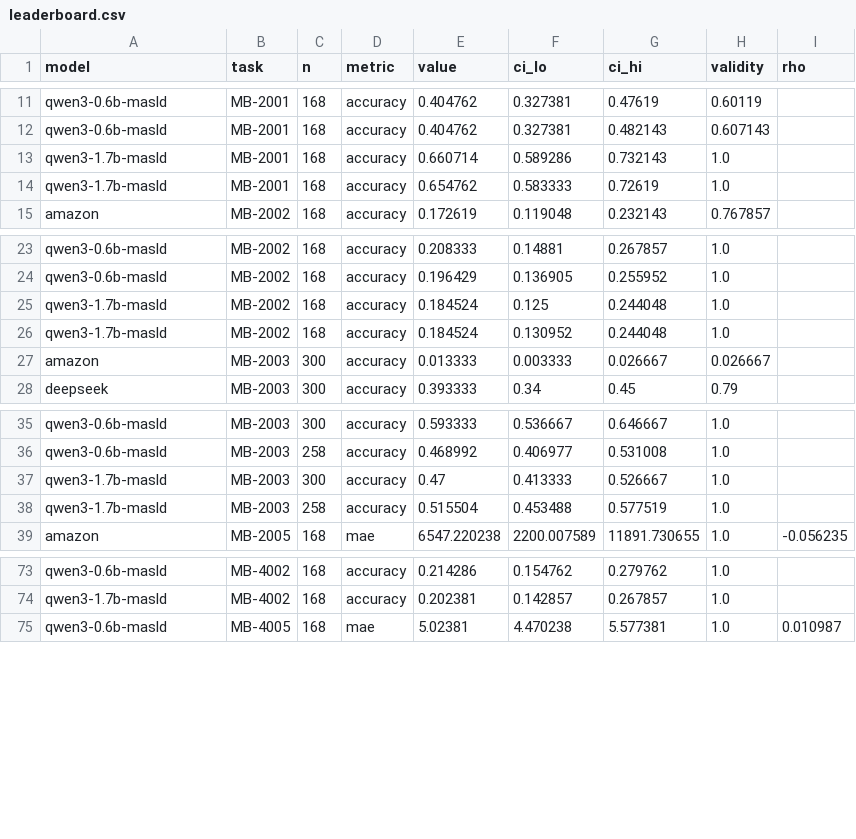
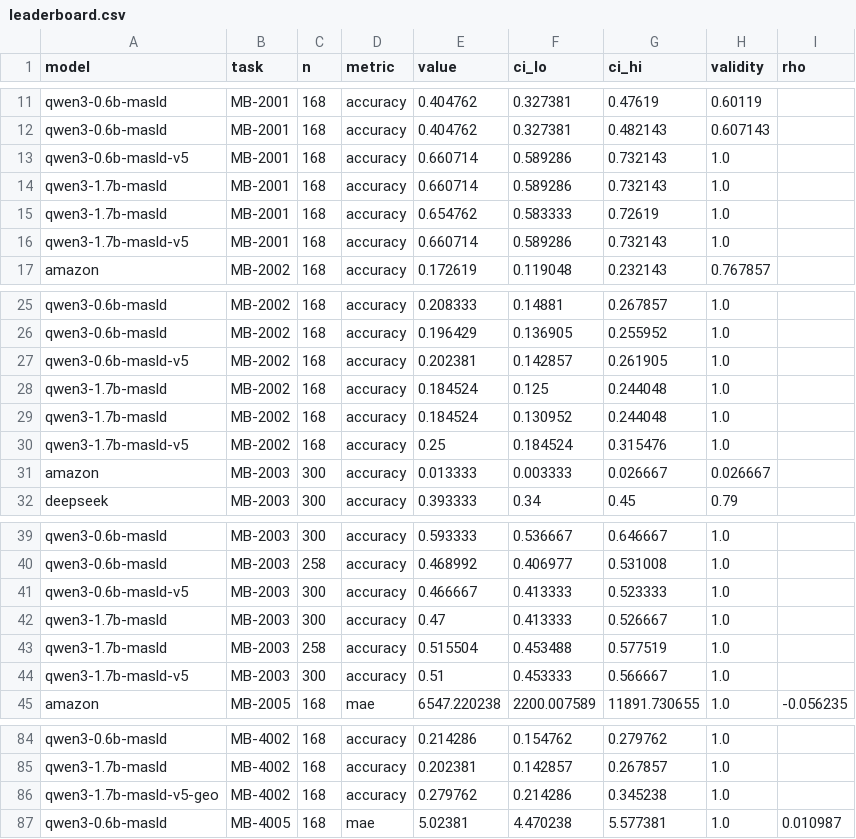
Before and after one commit to subhadipban-lgtm/masld-llm-bench, a CSV file: results/leaderboard.csv, drawn as a sheet; only a part is shown, gaps mark what is left out; the diff covers the shown part only; the diff names each change by its address in the sheet, - before the commit and + after, or states it on an @@ line.

Commit message:
OPT-B complete: v5 checkpoints trained+evaluated on A100 (0.6B, 1.7B); archives pulled (MB-20xx x2, MB-40xx geo, MB-86xx zeroshot x2), kshot_17b.json + manifest; leaderboard rescored to 98 rows. Honest summary: accuracy up across the board (0.6B MB-2001 0.40->0.66; 1.7B MB-2002 0.18->0.25, MB-2003 0.47->0.51, MB-2005 MAE 1.41->1.15); MAE regressions on 2 tasks from single digit-loop outputs (0.6B MB-2005 sample GSM3998169 '333333333333333'; 1.7B MB-2006 sample GSM3998290 '1e29')

```diff
--- a/results/leaderboard.csv
+++ b/results/leaderboard.csv
+row 13: qwen3-0.6b-masld-v5 | MB-2001 | 168 | accuracy | 0.660714 | 0.589286 | 0.732143 | 1.0
+row 16: qwen3-1.7b-masld-v5 | MB-2001 | 168 | accuracy | 0.660714 | 0.589286 | 0.732143 | 1.0
+row 27: qwen3-0.6b-masld-v5 | MB-2002 | 168 | accuracy | 0.202381 | 0.142857 | 0.261905 | 1.0
+row 30: qwen3-1.7b-masld-v5 | MB-2002 | 168 | accuracy | 0.25 | 0.184524 | 0.315476 | 1.0
+row 41: qwen3-0.6b-masld-v5 | MB-2003 | 300 | accuracy | 0.466667 | 0.413333 | 0.523333 | 1.0
+row 44: qwen3-1.7b-masld-v5 | MB-2003 | 300 | accuracy | 0.51 | 0.453333 | 0.566667 | 1.0
+row 86: qwen3-1.7b-masld-v5-geo | MB-4002 | 168 | accuracy | 0.279762 | 0.214286 | 0.345238 | 1.0
```
Also changed, not shown: 12 added rows elsewhere in this file, 9 other files.
